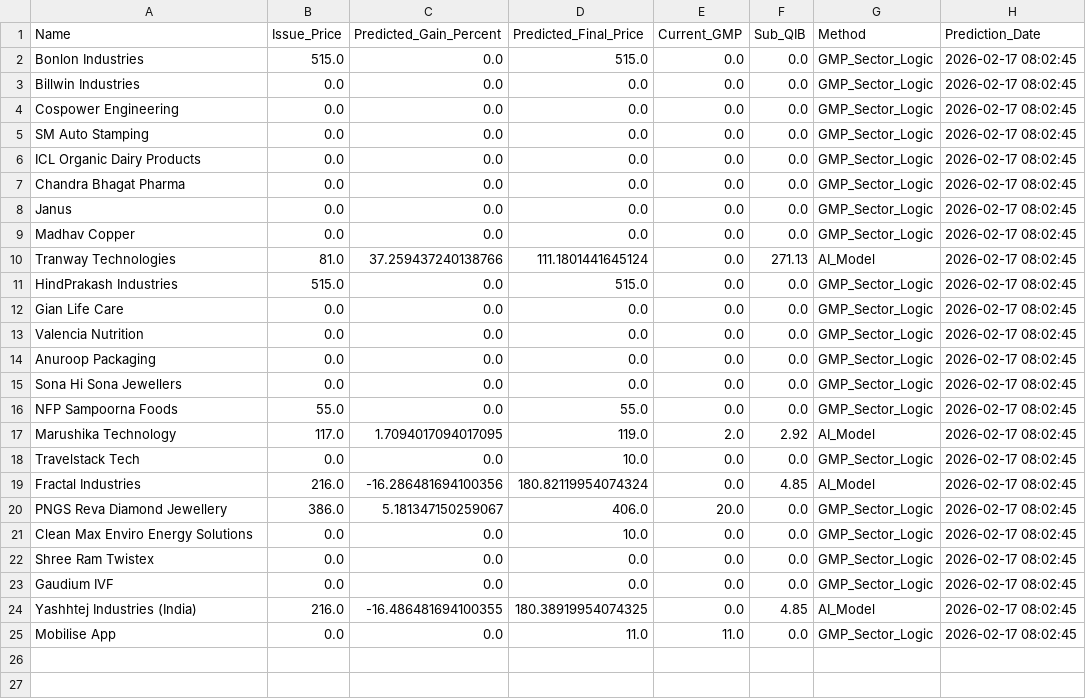
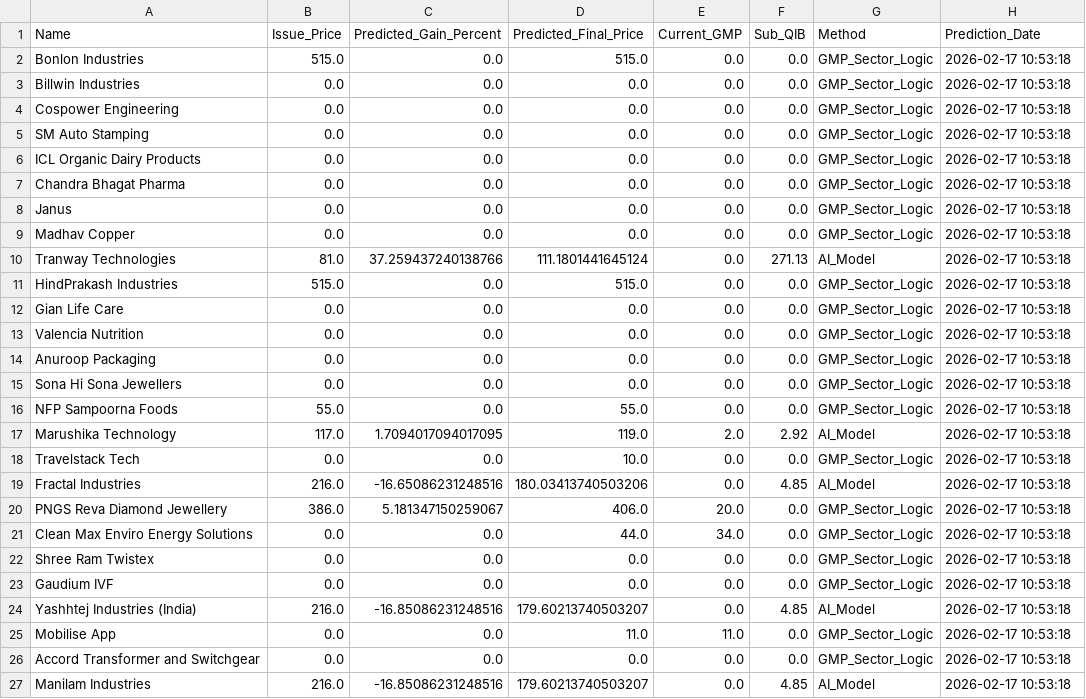
Before and after one commit to RaghavKothari1111/Ai-ipo-predictor, a CSV file: data/latest_predictions.csv, drawn as a sheet.

```diff
--- a/data/latest_predictions.csv
+++ b/data/latest_predictions.csv
@@ -1,25 +1,27 @@
 Name,Issue_Price,Predicted_Gain_Percent,Predicted_Final_Price,Current_GMP,Sub_QIB,Method,Prediction_Date
-Bonlon Industries,515.0,0.0,515.0,0.0,0.0,GMP_Sector_Logic,2026-02-17 08:02:45
-Billwin Industries,0.0,0.0,0.0,0.0,0.0,GMP_Sector_Logic,2026-02-17 08:02:45
-Cospower Engineering,0.0,0.0,0.0,0.0,0.0,GMP_Sector_Logic,2026-02-17 08:02:45
-SM Auto Stamping,0.0,0.0,0.0,0.0,0.0,GMP_Sector_Logic,2026-02-17 08:02:45
-ICL Organic Dairy Products,0.0,0.0,0.0,0.0,0.0,GMP_Sector_Logic,2026-02-17 08:02:45
-Chandra Bhagat Pharma,0.0,0.0,0.0,0.0,0.0,GMP_Sector_Logic,2026-02-17 08:02:45
-Janus,0.0,0.0,0.0,0.0,0.0,GMP_Sector_Logic,2026-02-17 08:02:45
-Madhav Copper,0.0,0.0,0.0,0.0,0.0,GMP_Sector_Logic,2026-02-17 08:02:45
-Tranway Technologies,81.0,37.259437240138766,111.1801441645124,0.0,271.13,AI_Model,2026-02-17 08:02:45
-HindPrakash Industries,515.0,0.0,515.0,0.0,0.0,GMP_Sector_Logic,2026-02-17 08:02:45
-Gian Life Care,0.0,0.0,0.0,0.0,0.0,GMP_Sector_Logic,2026-02-17 08:02:45
-Valencia Nutrition,0.0,0.0,0.0,0.0,0.0,GMP_Sector_Logic,2026-02-17 08:02:45
-Anuroop Packaging,0.0,0.0,0.0,0.0,0.0,GMP_Sector_Logic,2026-02-17 08:02:45
-Sona Hi Sona Jewellers,0.0,0.0,0.0,0.0,0.0,GMP_Sector_Logic,2026-02-17 08:02:45
-NFP Sampoorna Foods,55.0,0.0,55.0,0.0,0.0,GMP_Sector_Logic,2026-02-17 08:02:45
-Marushika Technology,117.0,1.7094017094017095,119.0,2.0,2.92,AI_Model,2026-02-17 08:02:45
-Travelstack Tech,0.0,0.0,10.0,0.0,0.0,GMP_Sector_Logic,2026-02-17 08:02:45
-Fractal Industries,216.0,-16.286481694100356,180.82119954074324,0.0,4.85,AI_Model,2026-02-17 08:02:45
-PNGS Reva Diamond Jewellery,386.0,5.181347150259067,406.0,20.0,0.0,GMP_Sector_Logic,2026-02-17 08:02:45
-Clean Max Enviro Energy Solutions,0.0,0.0,10.0,0.0,0.0,GMP_Sector_Logic,2026-02-17 08:02:45
-Shree Ram Twistex,0.0,0.0,0.0,0.0,0.0,GMP_Sector_Logic,2026-02-17 08:02:45
-Gaudium IVF,0.0,0.0,0.0,0.0,0.0,GMP_Sector_Logic,2026-02-17 08:02:45
-Yashhtej Industries (India),216.0,-16.486481694100355,180.38919954074325,0.0,4.85,AI_Model,2026-02-17 08:02:45
-Mobilise App,0.0,0.0,11.0,11.0,0.0,GMP_Sector_Logic,2026-02-17 08:02:45
+Bonlon Industries,515.0,0.0,515.0,0.0,0.0,GMP_Sector_Logic,2026-02-17 10:53:18
+Billwin Industries,0.0,0.0,0.0,0.0,0.0,GMP_Sector_Logic,2026-02-17 10:53:18
+Cospower Engineering,0.0,0.0,0.0,0.0,0.0,GMP_Sector_Logic,2026-02-17 10:53:18
+SM Auto Stamping,0.0,0.0,0.0,0.0,0.0,GMP_Sector_Logic,2026-02-17 10:53:18
+ICL Organic Dairy Products,0.0,0.0,0.0,0.0,0.0,GMP_Sector_Logic,2026-02-17 10:53:18
+Chandra Bhagat Pharma,0.0,0.0,0.0,0.0,0.0,GMP_Sector_Logic,2026-02-17 10:53:18
+Janus,0.0,0.0,0.0,0.0,0.0,GMP_Sector_Logic,2026-02-17 10:53:18
+Madhav Copper,0.0,0.0,0.0,0.0,0.0,GMP_Sector_Logic,2026-02-17 10:53:18
+Tranway Technologies,81.0,37.259437240138766,111.1801441645124,0.0,271.13,AI_Model,2026-02-17 10:53:18
+HindPrakash Industries,515.0,0.0,515.0,0.0,0.0,GMP_Sector_Logic,2026-02-17 10:53:18
+Gian Life Care,0.0,0.0,0.0,0.0,0.0,GMP_Sector_Logic,2026-02-17 10:53:18
+Valencia Nutrition,0.0,0.0,0.0,0.0,0.0,GMP_Sector_Logic,2026-02-17 10:53:18
+Anuroop Packaging,0.0,0.0,0.0,0.0,0.0,GMP_Sector_Logic,2026-02-17 10:53:18
+Sona Hi Sona Jewellers,0.0,0.0,0.0,0.0,0.0,GMP_Sector_Logic,2026-02-17 10:53:18
+NFP Sampoorna Foods,55.0,0.0,55.0,0.0,0.0,GMP_Sector_Logic,2026-02-17 10:53:18
+Marushika Technology,117.0,1.7094017094017095,119.0,2.0,2.92,AI_Model,2026-02-17 10:53:18
+Travelstack Tech,0.0,0.0,10.0,0.0,0.0,GMP_Sector_Logic,2026-02-17 10:53:18
+Fractal Industries,216.0,-16.65086231248516,180.03413740503206,0.0,4.85,AI_Model,2026-02-17 10:53:18
+PNGS Reva Diamond Jewellery,386.0,5.181347150259067,406.0,20.0,0.0,GMP_Sector_Logic,2026-02-17 10:53:18
+Clean Max Enviro Energy Solutions,0.0,0.0,44.0,34.0,0.0,GMP_Sector_Logic,2026-02-17 10:53:18
+Shree Ram Twistex,0.0,0.0,0.0,0.0,0.0,GMP_Sector_Logic,2026-02-17 10:53:18
+Gaudium IVF,0.0,0.0,0.0,0.0,0.0,GMP_Sector_Logic,2026-02-17 10:53:18
+Yashhtej Industries (India),216.0,-16.85086231248516,179.60213740503207,0.0,4.85,AI_Model,2026-02-17 10:53:18
+Mobilise App,0.0,0.0,11.0,11.0,0.0,GMP_Sector_Logic,2026-02-17 10:53:18
+Accord Transformer and Switchgear,0.0,0.0,0.0,0.0,0.0,GMP_Sector_Logic,2026-02-17 10:53:18
+Manilam Industries,216.0,-16.85086231248516,179.60213740503207,0.0,4.85,AI_Model,2026-02-17 10:53:18
```
Also changed, not shown: data/gmp_history.csv, data/master_ipo_v3.csv.
